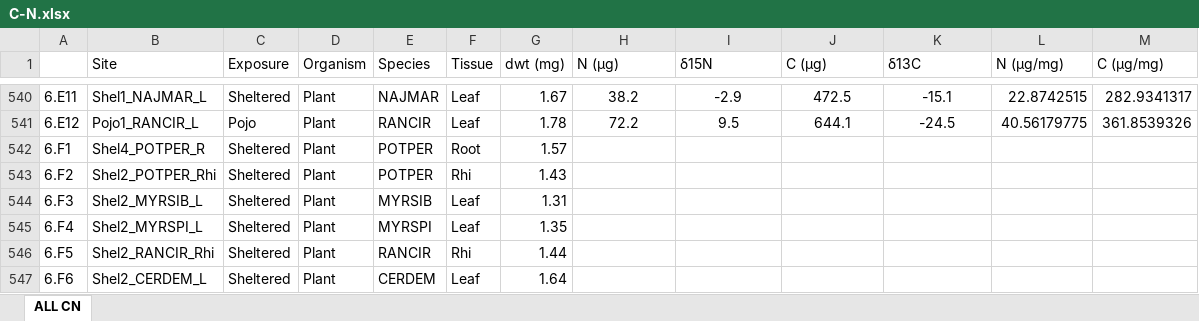
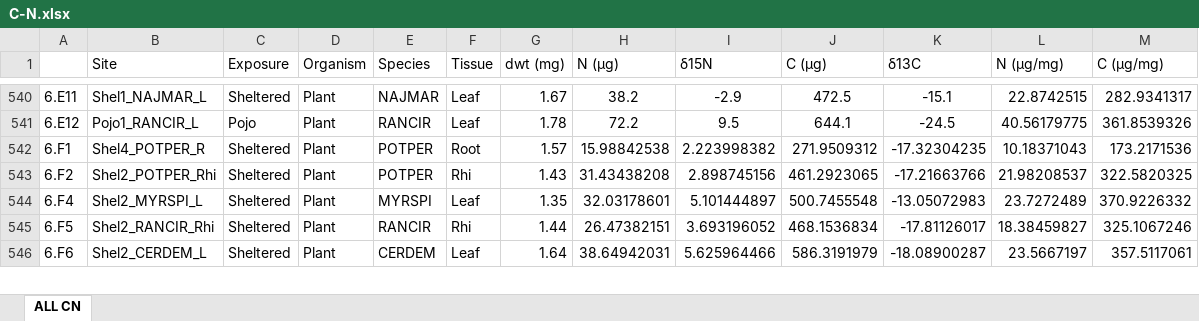
Before and after one commit to roellammerant/SpatialCampaign23_ITV, an Excel workbook: DATA/C-N.xlsx, sheet ALL CN, drawn as a sheet; only a part is shown, gaps mark what is left out; values as stored, in another font and other column widths than the file's, no borders; removed rows and columns are numbered as before the commit, all else as after; the diff covers the shown part only; the diff names each change by its address in the sheet, - before the commit and + after, or states it on an @@ line.

Commit message:
Update data files

```diff
--- a/DATA/C-N.xlsx (sheet ALL CN)
+++ b/DATA/C-N.xlsx (sheet ALL CN)
-H542 (N (µg)): (empty)
+H542 (N (µg)): 15.98842538
-I542 (δ15N): (empty)
+I542 (δ15N): 2.223998382
-J542 (C (µg)): (empty)
+J542 (C (µg)): 271.9509312
-K542 (δ13C): (empty)
+K542 (δ13C): -17.32304235
-L542 (N (µg/mg)): (empty)
+L542 (N (µg/mg)): 10.18371043
-M542 (C (µg/mg)): (empty)
+M542 (C (µg/mg)): 173.2171536
-H543 (N (µg)): (empty)
+H543 (N (µg)): 31.43438208
-I543 (δ15N): (empty)
+I543 (δ15N): 2.898745156
-J543 (C (µg)): (empty)
+J543 (C (µg)): 461.2923065
-K543 (δ13C): (empty)
+K543 (δ13C): -17.21663766
-L543 (N (µg/mg)): (empty)
+L543 (N (µg/mg)): 21.98208537
-M543 (C (µg/mg)): (empty)
+M543 (C (µg/mg)): 322.5820325
-row 544: 6.F3 | Shel2_MYRSIB_L | Sheltered | Plant | MYRSIB | Leaf | 1.31
-H544 (N (µg)): (empty)
+H544 (N (µg)): 32.03178601
-I544 (δ15N): (empty)
+I544 (δ15N): 5.101444897
-J544 (C (µg)): (empty)
+J544 (C (µg)): 500.7455548
-K544 (δ13C): (empty)
+K544 (δ13C): -13.05072983
-L544 (N (µg/mg)): (empty)
+L544 (N (µg/mg)): 23.7272489
-M544 (C (µg/mg)): (empty)
+M544 (C (µg/mg)): 370.9226332
-H545 (N (µg)): (empty)
+H545 (N (µg)): 26.47382151
-I545 (δ15N): (empty)
+I545 (δ15N): 3.693196052
-J545 (C (µg)): (empty)
+J545 (C (µg)): 468.1536834
-K545 (δ13C): (empty)
+K545 (δ13C): -17.81126017
-L545 (N (µg/mg)): (empty)
+L545 (N (µg/mg)): 18.38459827
-M545 (C (µg/mg)): (empty)
+M545 (C (µg/mg)): 325.1067246
-H546 (N (µg)): (empty)
+H546 (N (µg)): 38.64942031
-I546 (δ15N): (empty)
+I546 (δ15N): 5.625964466
-J546 (C (µg)): (empty)
+J546 (C (µg)): 586.3191979
-K546 (δ13C): (empty)
+K546 (δ13C): -18.08900287
-L546 (N (µg/mg)): (empty)
+L546 (N (µg/mg)): 23.5667197
-M546 (C (µg/mg)): (empty)
+M546 (C (µg/mg)): 357.5117061
```
Also changed, not shown: 14 added rows, 4 removed rows and 1218 edited cells elsewhere in this sheet, DATA/Spatial_Campaign_data.xlsx.
